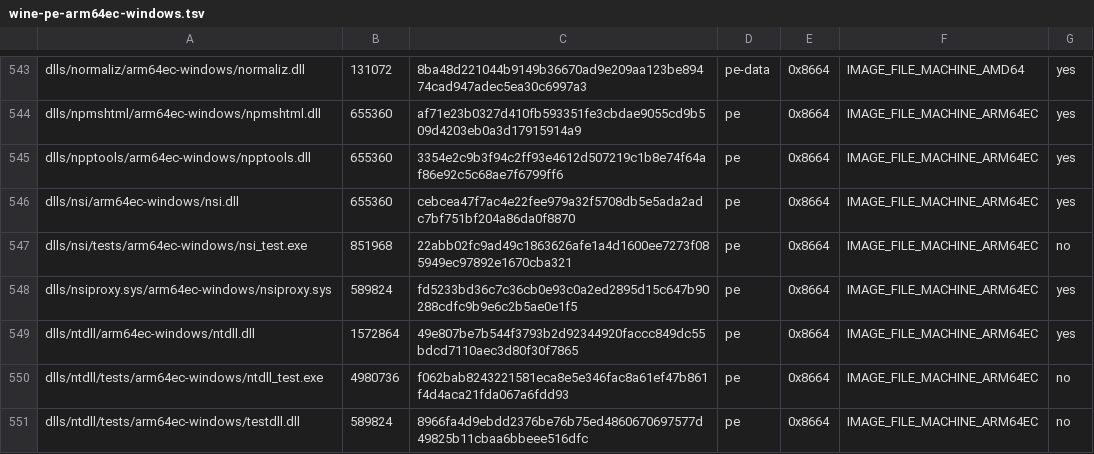
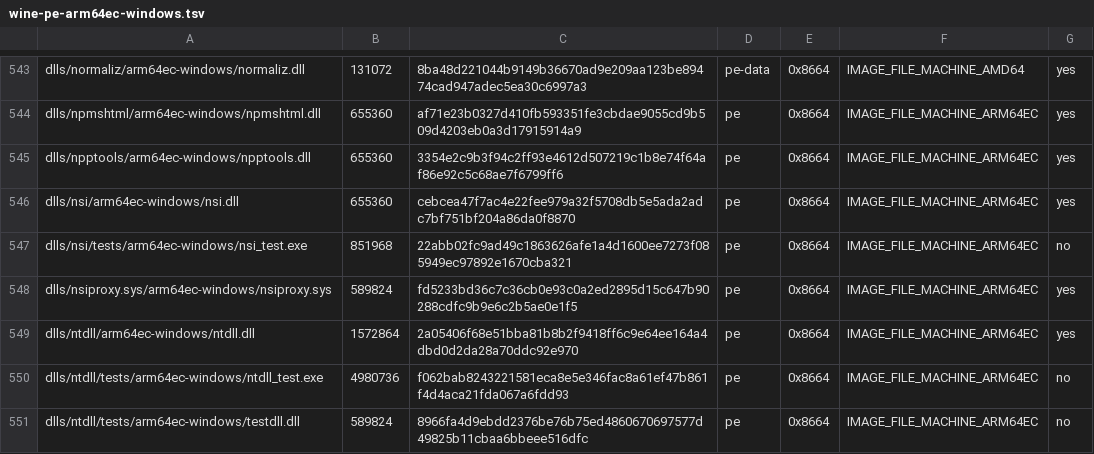
Before and after one commit to playportdev/playport, a TSV file: build/generated/wine-pe-arm64ec-windows.tsv, drawn as a sheet; only a part is shown, gaps mark what is left out.

```diff
--- a/build/generated/wine-pe-arm64ec-windows.tsv
+++ b/build/generated/wine-pe-arm64ec-windows.tsv
@@ -548,3 +548,3 @@ dlls/nsi/tests/arm64ec-windows/nsi_test.exe	851968	22abb02fc9ad49c1863626afe1a4d
 dlls/nsiproxy.sys/arm64ec-windows/nsiproxy.sys	589824	fd5233bd36c7c36cb0e93c0a2ed2895d15c647b90288cdfc9b9e6c2b5ae0e1f5	pe	0x8664	IMAGE_FILE_MACHINE_ARM64EC	yes
-dlls/ntdll/arm64ec-windows/ntdll.dll	1572864	49e807be7b544f3793b2d92344920faccc849dc55bdcd7110aec3d80f30f7865	pe	0x8664	IMAGE_FILE_MACHINE_ARM64EC	yes
+dlls/ntdll/arm64ec-windows/ntdll.dll	1572864	2a05406f68e51bba81b8b2f9418ff6c9e64ee164a4dbd0d2da28a70ddc92e970	pe	0x8664	IMAGE_FILE_MACHINE_ARM64EC	yes
 dlls/ntdll/tests/arm64ec-windows/ntdll_test.exe	4980736	f062bab8243221581eca8e5e346fac8a61ef47b861f4d4aca21fda067a6fdd93	pe	0x8664	IMAGE_FILE_MACHINE_ARM64EC	no
```
Also changed, not shown: app/artifacts.tsv, build/generated/wine-pe-aarch64-windows.tsv, 12 other files.
